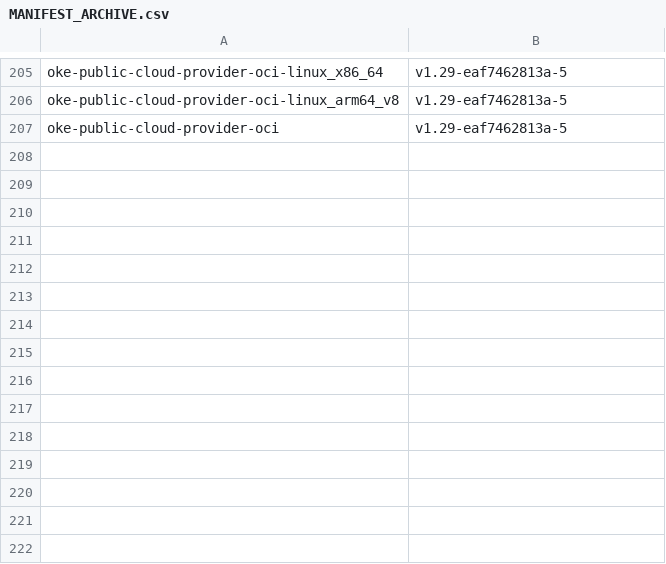
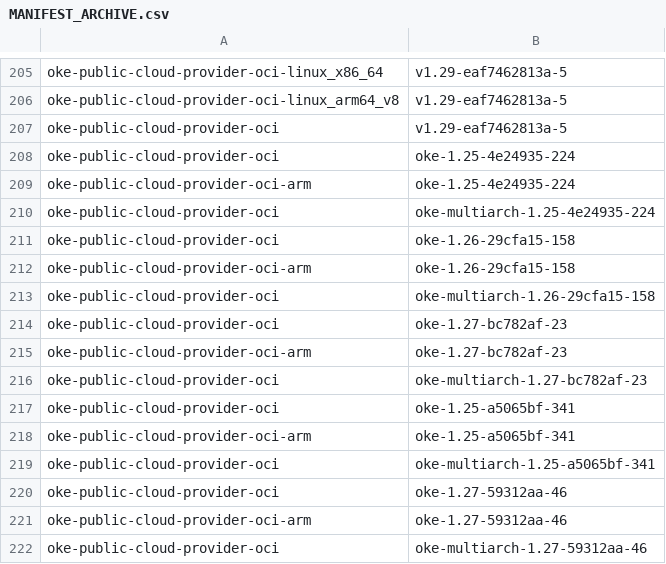
Before and after one commit to AkarshES/oci-cloud-controller-manager, a CSV file: MANIFEST_ARCHIVE.csv, drawn as a sheet; only a part is shown, gaps mark what is left out; the diff names each change by its address in the sheet, - before the commit and + after, or states it on an @@ line.

```diff
--- a/MANIFEST_ARCHIVE.csv
+++ b/MANIFEST_ARCHIVE.csv
+row 208: oke-public-cloud-provider-oci | oke-1.25-4e24935-224
+row 209: oke-public-cloud-provider-oci-arm | oke-1.25-4e24935-224
+row 210: oke-public-cloud-provider-oci | oke-multiarch-1.25-4e24935-224
+row 211: oke-public-cloud-provider-oci | oke-1.26-29cfa15-158
+row 212: oke-public-cloud-provider-oci-arm | oke-1.26-29cfa15-158
+row 213: oke-public-cloud-provider-oci | oke-multiarch-1.26-29cfa15-158
+row 214: oke-public-cloud-provider-oci | oke-1.27-bc782af-23
+row 215: oke-public-cloud-provider-oci-arm | oke-1.27-bc782af-23
+row 216: oke-public-cloud-provider-oci | oke-multiarch-1.27-bc782af-23
+row 217: oke-public-cloud-provider-oci | oke-1.25-a5065bf-341
+row 218: oke-public-cloud-provider-oci-arm | oke-1.25-a5065bf-341
+row 219: oke-public-cloud-provider-oci | oke-multiarch-1.25-a5065bf-341
+row 220: oke-public-cloud-provider-oci | oke-1.27-59312aa-46
+row 221: oke-public-cloud-provider-oci-arm | oke-1.27-59312aa-46
+row 222: oke-public-cloud-provider-oci | oke-multiarch-1.27-59312aa-46
```
Also changed, not shown: MANIFEST.csv, 1 other file.
